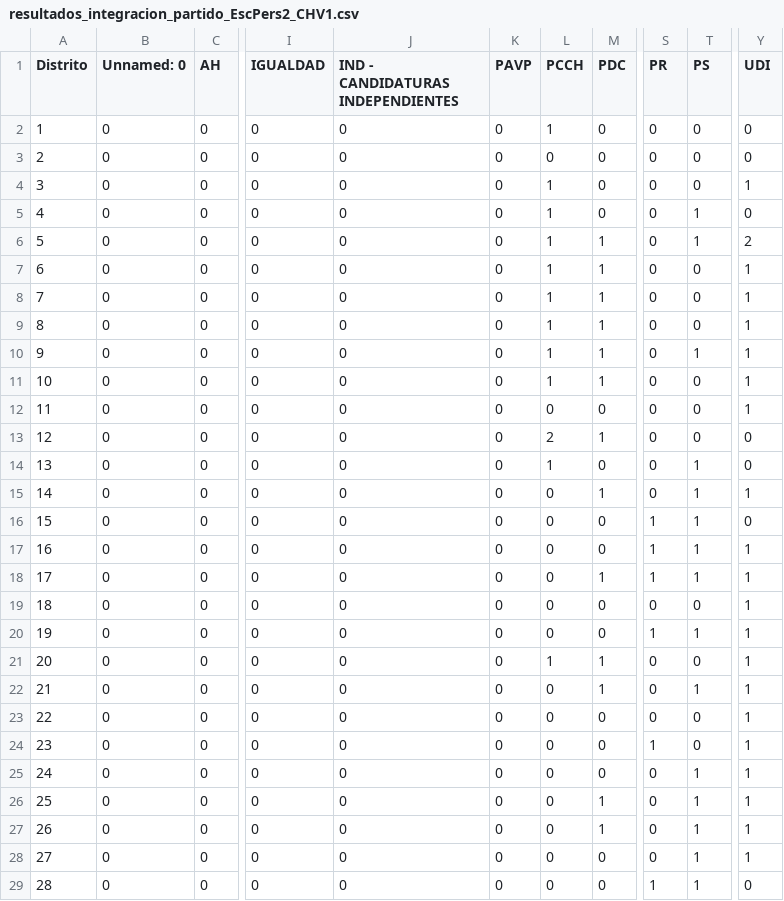
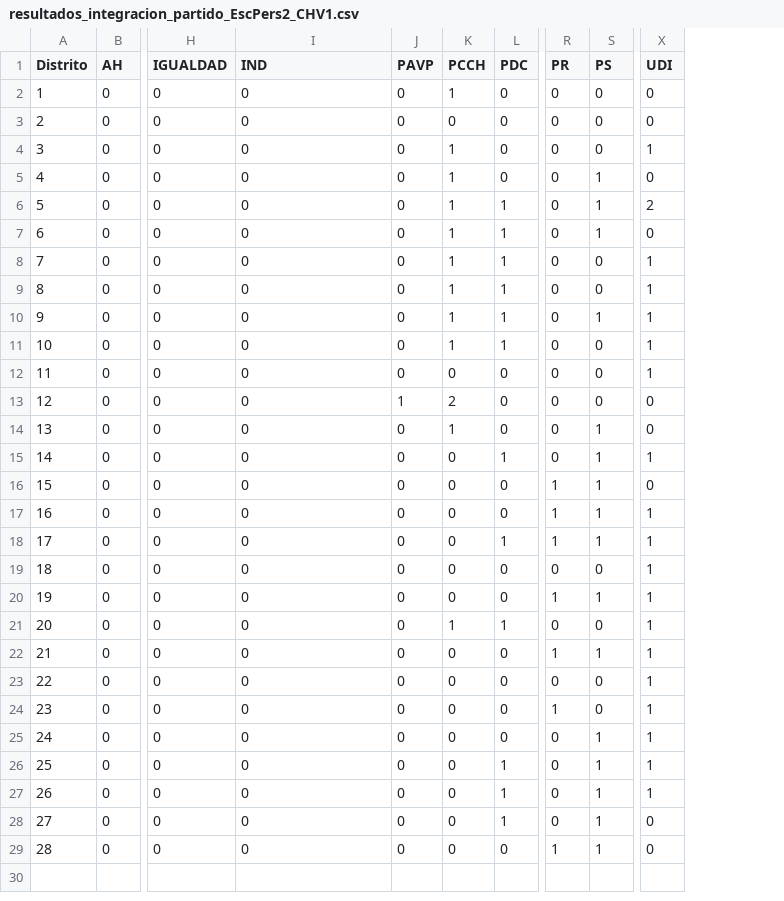
Before and after one commit to Pinzun/Proyeccion-electoral-congreso, a CSV file: Resultados/Diputados/Version con incumbencia corregida_v2/resultados_integracion_partido_EscPers2_CHV1.csv, drawn as a sheet; only a part is shown, gaps mark what is left out; removed rows and columns are numbered as before the commit, all else as after; the diff names each change by its address in the sheet, - before the commit and + after, or states it on an @@ line.

Commit message:
Ajuste y se agrega incumbencia del d12

```diff
--- a/Resultados/Diputados/Version con incumbencia corregida_v2/resultados_integracion_partido_EscPers2_CHV1.csv
+++ b/Resultados/Diputados/Version con incumbencia corregida_v2/resultados_integracion_partido_EscPers2_CHV1.csv
-column B (Unnamed: 0), rows 2-29: all 0
-I1: IND - CANDIDATURAS INDEPENDIENTES
+I1: IND
-S7 (PS): 0
+S7 (PS): 1
-X7 (UDI): 1
+X7 (UDI): 0
-J13 (PAVP): 0
+J13 (PAVP): 1
-L13 (PDC): 1
+L13 (PDC): 0
-L22 (PDC): 1
+L22 (PDC): 0
-R22 (PR): 0
+R22 (PR): 1
-L28 (PDC): 0
+L28 (PDC): 1
-X28 (UDI): 1
+X28 (UDI): 0
```
Also changed, not shown: Resultados/Diputados/Version con incumbencia corregida_v2/resultados_integracion_pacto_EscConv.csv, Resultados/Diputados/Version con incumbencia corregida_v2/resultados_integracion_pacto_EscPart.csv, 15 other files.
